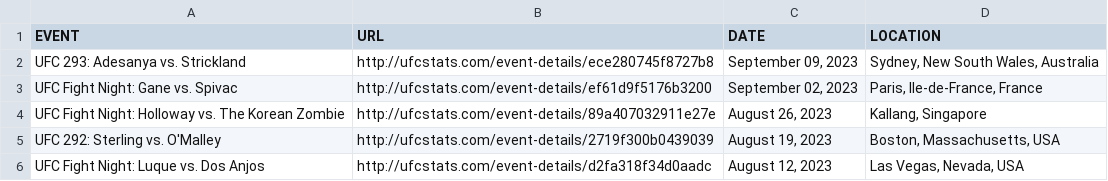
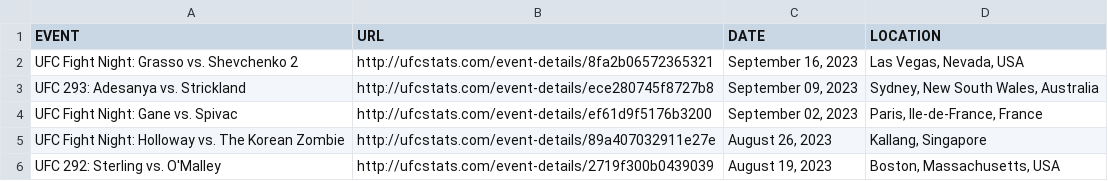
Before and after one commit to YashD5291/UFC-Stats-Scrap, a CSV file: ufc_event_details.csv, drawn as a sheet; only a part is shown; the shorter side is filled out with more unchanged rows.

```diff
--- a/ufc_event_details.csv
+++ b/ufc_event_details.csv
@@ -1,2 +1,3 @@
 EVENT,URL,DATE,LOCATION
+UFC Fight Night: Grasso vs. Shevchenko 2,http://ufcstats.com/event-details/8fa2b06572365321,"September 16, 2023","Las Vegas, Nevada, USA"
 UFC 293: Adesanya vs. Strickland,http://ufcstats.com/event-details/ece280745f8727b8,"September 09, 2023","Sydney, New South Wales, Australia"
```
Also changed, not shown: ufc_fight_details.csv, 1 other file.
